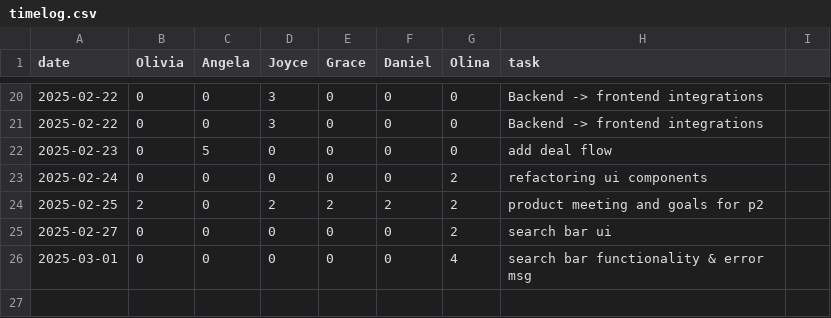
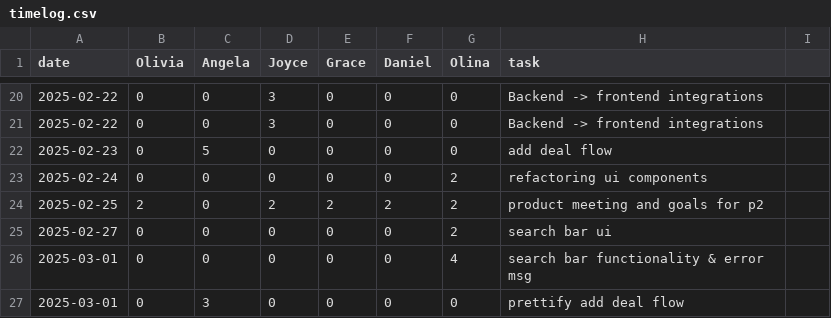
Before and after one commit to oliviaz7/Grub-Deal-Finder-App, a CSV file: timelog.csv, drawn as a sheet; only a part is shown, gaps mark what is left out; the diff names each change by its address in the sheet, - before the commit and + after, or states it on an @@ line.

Commit message:
angela/timelog

```diff
--- a/timelog.csv
+++ b/timelog.csv
+row 27: 2025-03-01 | 0 | 3 | 0 | 0 | 0 | 0 | prettify add deal flow
```
